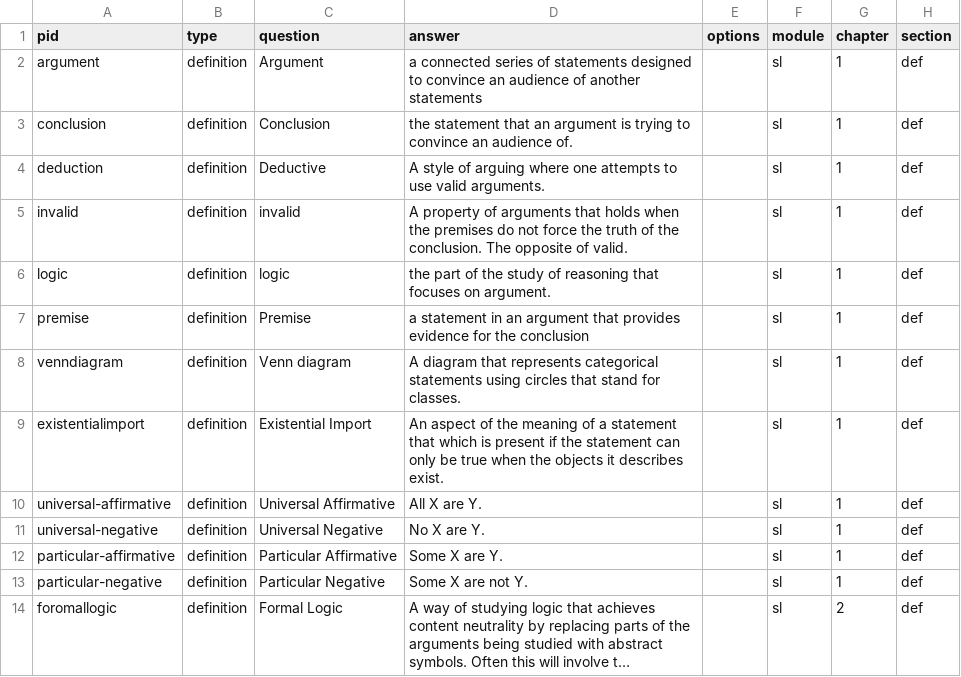
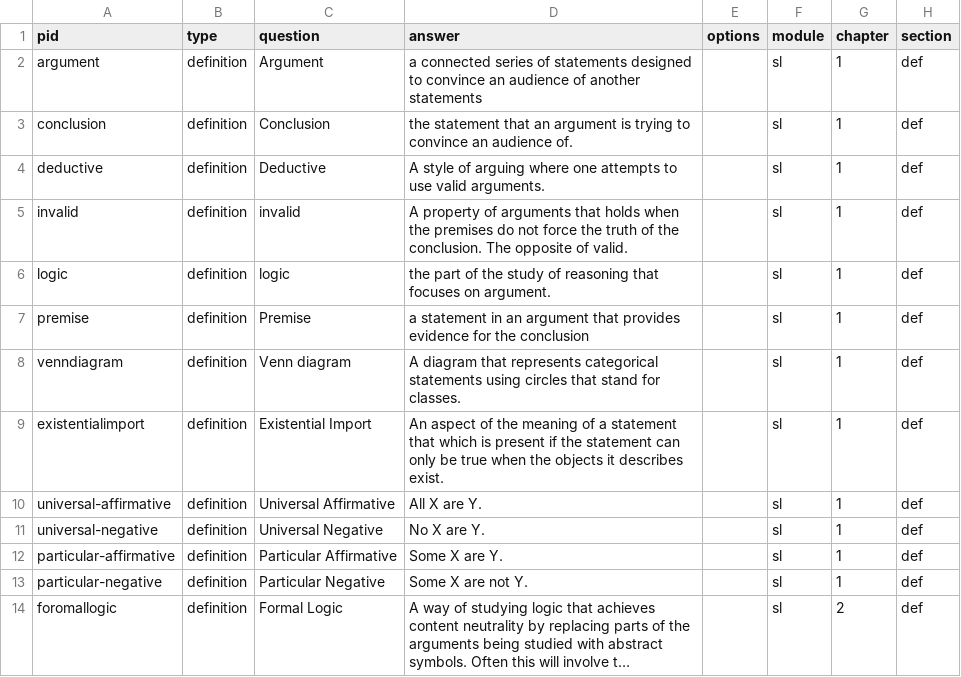
Before and after one commit to Lokgic/io, a CSV file: db/problem/concept.csv, drawn as a sheet; long unchanged cells end in ….

```diff
--- a/db/problem/concept.csv
+++ b/db/problem/concept.csv
@@ -3,3 +3,3 @@ argument,definition,Argument,a connected series of statements designed to convin
 conclusion,definition,Conclusion,the statement that an argument is trying to convince an audience of.,,sl,1,def
-deduction,definition,Deductive,A style of arguing where one attempts to use valid arguments.,,sl,1,def
+deductive,definition,Deductive,A style of arguing where one attempts to use valid arguments.,,sl,1,def
 invalid,definition,invalid,A property of arguments that holds when the premises do not force the truth of the conclusion. The opposite of valid.,,sl,1,def
```
Also changed, not shown: 11 other files.
